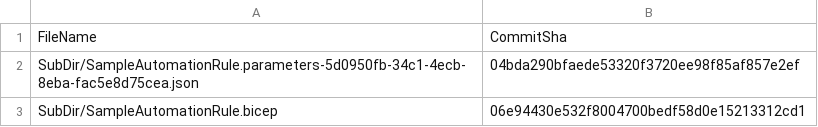
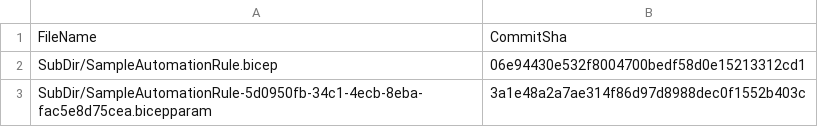
Before and after one commit to michaelatmsft/michaelva-sentinel-repositories-test-github, a CSV file: .sentinel/tracking_table_9f71d6ea-a30b-4134-a1a7-dc74d1a657cd.csv, drawn as a sheet.

Commit message:
Modified tracking table

```diff
--- a/.sentinel/tracking_table_9f71d6ea-a30b-4134-a1a7-dc74d1a657cd.csv
+++ b/.sentinel/tracking_table_9f71d6ea-a30b-4134-a1a7-dc74d1a657cd.csv
@@ -1,3 +1,3 @@
 FileName, CommitSha
-SubDir/SampleAutomationRule.parameters-5d0950fb-34c1-4ecb-8eba-fac5e8d75cea.json,04bda290bfaede53320f3720ee98f85af857e2ef
 SubDir/SampleAutomationRule.bicep,06e94430e532f8004700bedf58d0e15213312cd1
+SubDir/SampleAutomationRule-5d0950fb-34c1-4ecb-8eba-fac5e8d75cea.bicepparam,3a1e48a2a7ae314f86d97d8988dec0f1552b403c
```
